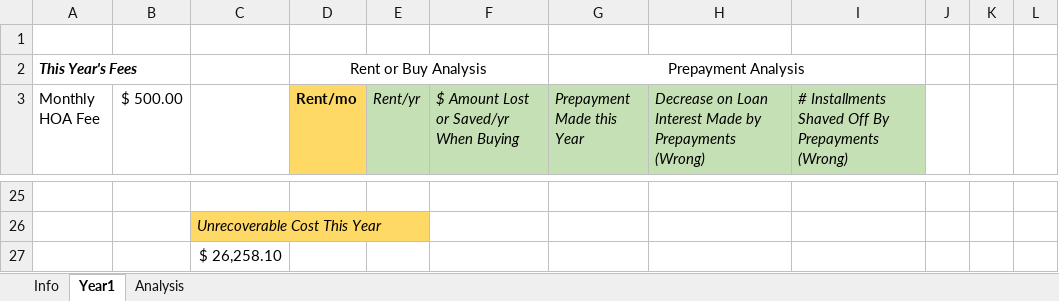
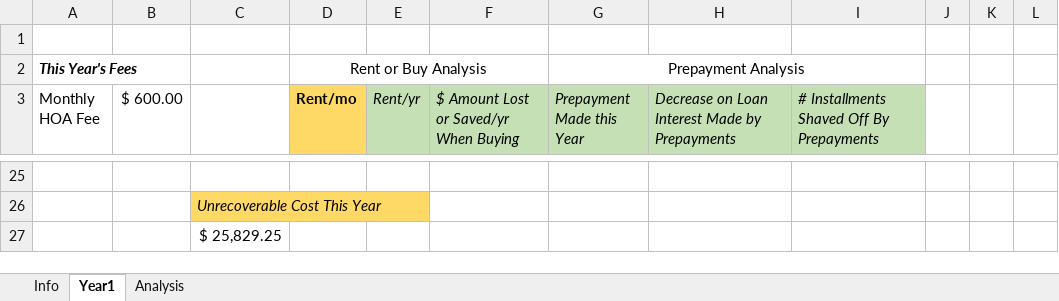
Before and after one commit to jhshi31/loan_vba_repo, an Excel workbook: Mortgage Worksheet.xlsm, sheet Year1, drawn as a sheet; only a part is shown, gaps mark what is left out; values as stored, in another font and other column widths than the file's, no borders; conditional formats not drawn; the diff covers the shown part only; the diff names each change by its address in the sheet, - before the commit and + after, or states it on an @@ line.

Commit message:
created loan worksheet.xlsm

```diff
--- a/Mortgage Worksheet.xlsm (sheet Year1)
+++ b/Mortgage Worksheet.xlsm (sheet Year1)
-B3: $ 500.00
+B3: $ 600.00
-H3: …by Prepayments (Wrong)
+H3: …by Prepayments
-I3: # Installments Shaved Off By Prepayments (Wrong)
+I3: # Installments Shaved Off By Prepayments
-C27: $ 26,258.10
+C27: $ 25,829.25
```
Also changed, not shown: 13 added rows, 13 removed rows, 5 edited cells and cell formats elsewhere in this sheet, sheet Analysis, sheet Info, 5 other files.
